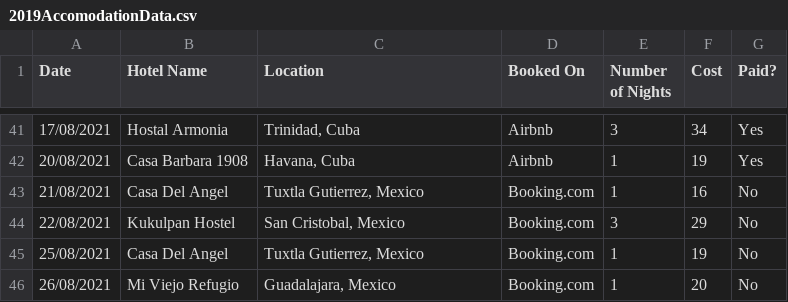
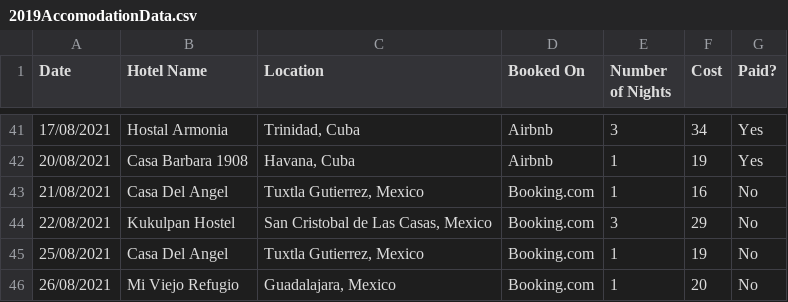
Before and after one commit to sophiefiler/atw-on-min-wage, a CSV file: 2019AccomodationData.csv, drawn as a sheet; only a part is shown, gaps mark what is left out.

Commit message:
Add files via upload

```diff
--- a/2019AccomodationData.csv
+++ b/2019AccomodationData.csv
@@ -43,3 +43,3 @@
 21/08/2021,Casa Del Angel,"Tuxtla Gutierrez, Mexico",Booking.com,1,16,No
-22/08/2021,Kukulpan Hostel,"San Cristobal, Mexico",Booking.com,3,29,No
+22/08/2021,Kukulpan Hostel,"San Cristobal de Las Casas, Mexico",Booking.com,3,29,No
 25/08/2021,Casa Del Angel,"Tuxtla Gutierrez, Mexico",Booking.com,1,19,No
```
